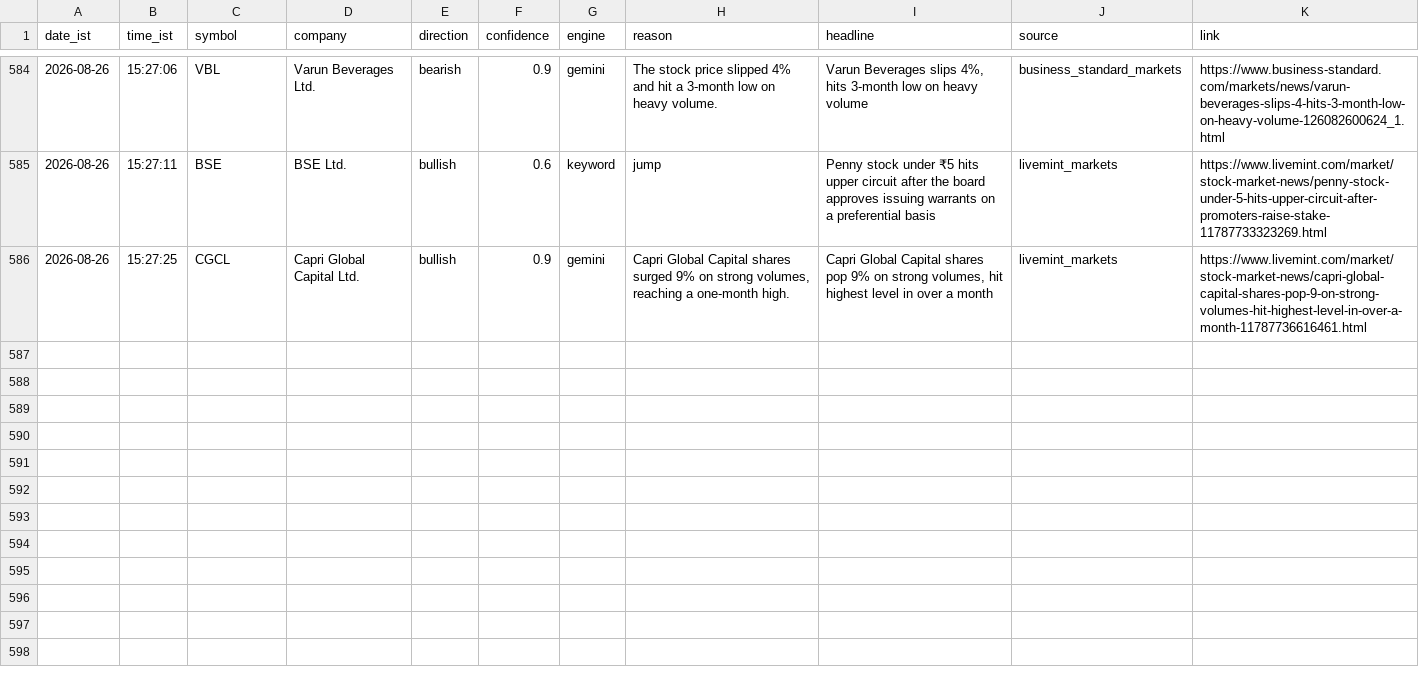
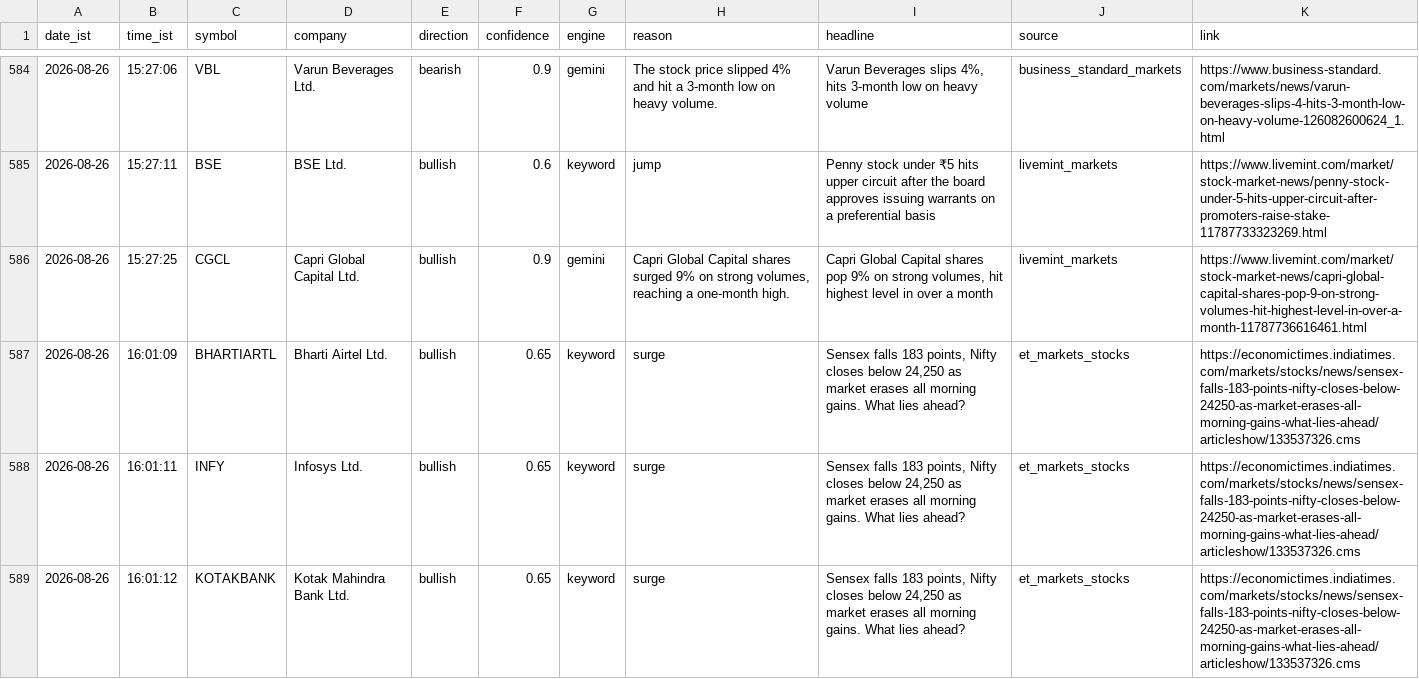
Before and after one commit to sandiep-2006/nse-news-watcher, a CSV file: data/alerts_log.csv, drawn as a sheet; only a part is shown, gaps mark what is left out; the diff names each change by its address in the sheet, - before the commit and + after, or states it on an @@ line.

```diff
--- a/data/alerts_log.csv
+++ b/data/alerts_log.csv
+row 587: 2026-08-26 | 16:01:09 | BHARTIARTL | Bharti Airtel Ltd. | bullish | 0.65 | keyword | surge | Sensex falls 183 points, Nifty closes below 24,250 as market erases all morning gains. What lies ahead? | et_markets_stocks | https://economictimes.indiatimes.com/markets/stocks/news/sensex-falls-183-points-nifty-closes-below-24250-as-market-erases-all-morning-gains-what-lies-ahead/articleshow/133537326.cms
+row 588: 2026-08-26 | 16:01:11 | INFY | Infosys Ltd. | bullish | 0.65 | keyword | surge | Sensex falls 183 points, Nifty closes below 24,250 as market erases all morning gains. What lies ahead? | et_markets_stocks | https://economictimes.indiatimes.com/markets/stocks/news/sensex-falls-183-points-nifty-closes-below-24250-as-market-erases-all-morning-gains-what-lies-ahead/articleshow/133537326.cms
+row 589: 2026-08-26 | 16:01:12 | KOTAKBANK | Kotak Mahindra Bank Ltd. | bullish | 0.65 | keyword | surge | Sensex falls 183 points, Nifty closes below 24,250 as market erases all morning gains. What lies ahead? | et_markets_stocks | https://economictimes.indiatimes.com/markets/stocks/news/sensex-falls-183-points-nifty-closes-below-24250-as-market-erases-all-morning-gains-what-lies-ahead/articleshow/133537326.cms
```
